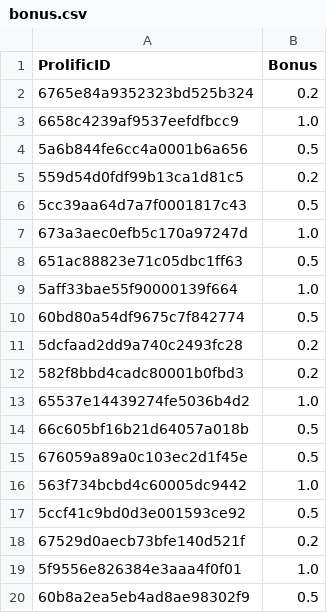
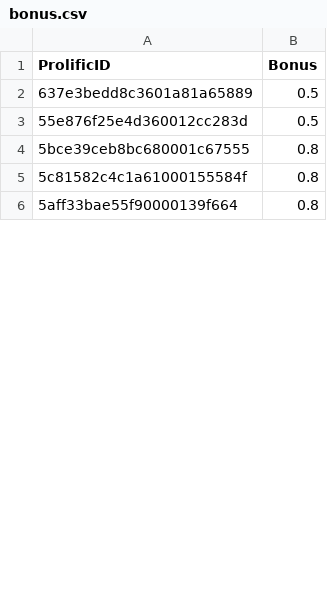
Before and after one commit to matansol/minigrid_custom, a CSV file: prolific_approves/bonus.csv, drawn as a sheet; only a part is shown; the diff covers the shown part only.

```diff
--- a/prolific_approves/bonus.csv
+++ b/prolific_approves/bonus.csv
@@ -1,20 +1,6 @@
 ProlificID,Bonus
-6765e84a9352323bd525b324,0.2
-6658c4239af9537eefdfbcc9,1.0
-5a6b844fe6cc4a0001b6a656,0.5
-559d54d0fdf99b13ca1d81c5,0.2
-5cc39aa64d7a7f0001817c43,0.5
-673a3aec0efb5c170a97247d,1.0
-651ac88823e71c05dbc1ff63,0.5
-5aff33bae55f90000139f664,1.0
-60bd80a54df9675c7f842774,0.5
-5dcfaad2dd9a740c2493fc28,0.2
-582f8bbd4cadc80001b0fbd3,0.2
-65537e14439274fe5036b4d2,1.0
-66c605bf16b21d64057a018b,0.5
-676059a89a0c103ec2d1f45e,0.5
-563f734bcbd4c60005dc9442,1.0
-5ccf41c9bd0d3e001593ce92,0.5
-67529d0aecb73bfe140d521f,0.2
-5f9556e826384e3aaa4f0f01,1.0
-60b8a2ea5eb4ad8ae98302f9,0.5
+637e3bedd8c3601a81a65889,0.5
+55e876f25e4d360012cc283d,0.5
+5bce39ceb8bc680001c67555,0.8
+5c81582c4c1a61000155584f,0.8
+5aff33bae55f90000139f664,0.8
```
Also changed, not shown: 2 added rows and 27 removed rows elsewhere in this file, prolific_approves/approved_users.csv, 26 other files.
